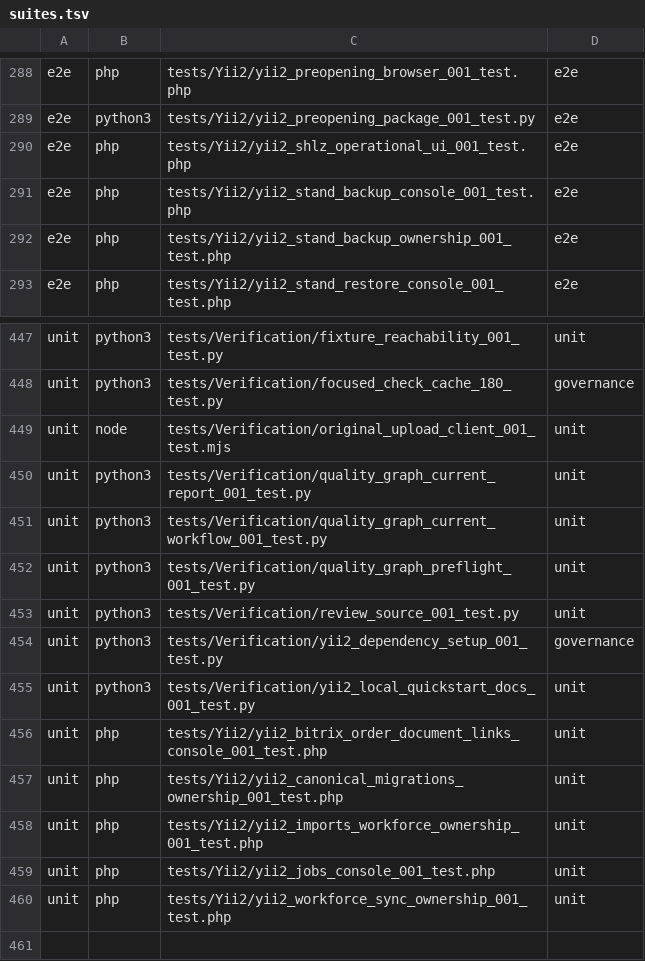
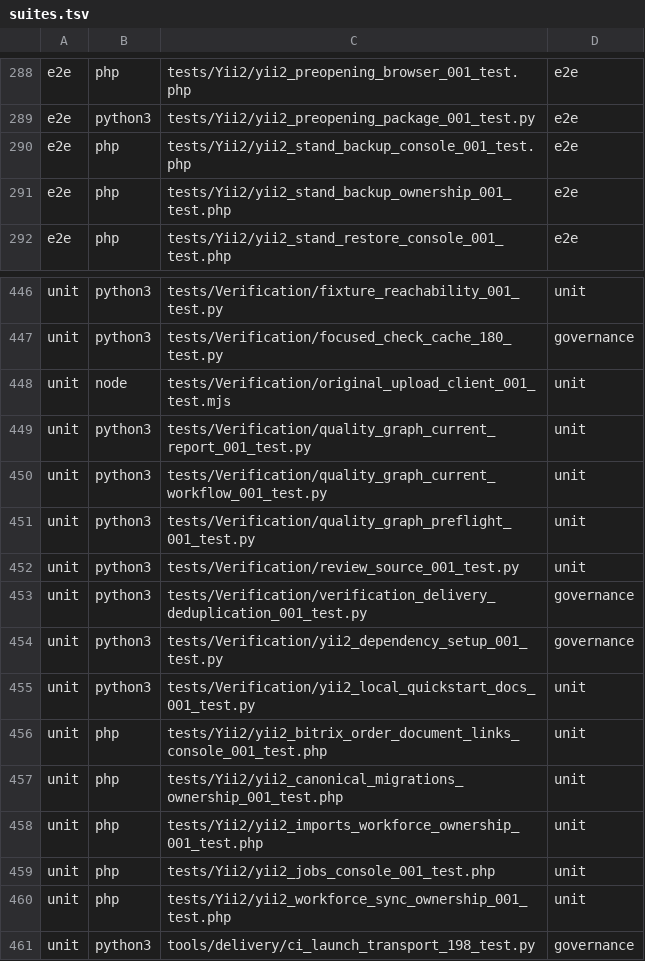
Before and after one commit to Antropophag/fmonitor-2, a TSV file: tools/verification/suites.tsv, drawn as a sheet; only a part is shown, gaps mark what is left out.

Commit message:
Deduplicate verification delivery for issue 198

```diff
--- a/tools/verification/suites.tsv
+++ b/tools/verification/suites.tsv
@@ -289,3 +289,2 @@ e2e	php	tests/Yii2/yii2_preopening_browser_001_test.php	e2e
 e2e	python3	tests/Yii2/yii2_preopening_package_001_test.py	e2e
-e2e	php	tests/Yii2/yii2_shlz_operational_ui_001_test.php	e2e
 e2e	php	tests/Yii2/yii2_stand_backup_console_001_test.php	e2e
@@ -453,2 +452,3 @@ unit	python3	tests/Verification/quality_graph_preflight_001_test.py	unit
 unit	python3	tests/Verification/review_source_001_test.py	unit
+unit	python3	tests/Verification/verification_delivery_deduplication_001_test.py	governance
 unit	python3	tests/Verification/yii2_dependency_setup_001_test.py	governance
@@ -460 +460,2 @@ unit	php	tests/Yii2/yii2_jobs_console_001_test.php	unit
 unit	php	tests/Yii2/yii2_workforce_sync_ownership_001_test.php	unit
+unit	python3	tools/delivery/ci_launch_transport_198_test.py	governance
```
Also changed, not shown: 21 other files.
